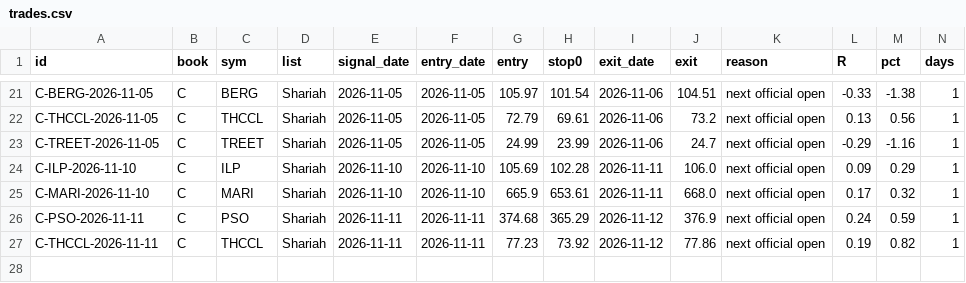
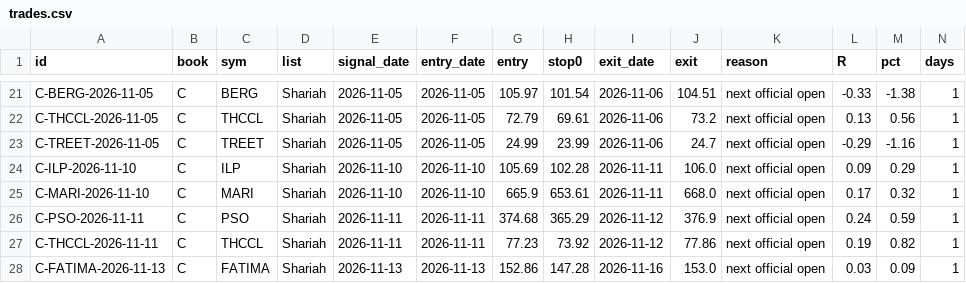
Before and after one commit to fahadalipersonal313-ai/psx-engine, a CSV file: trades.csv, drawn as a sheet; only a part is shown, gaps mark what is left out; rows hold the shown columns only; the diff names each change by its address in the sheet, - before the commit and + after, or states it on an @@ line.

```diff
--- a/trades.csv
+++ b/trades.csv
+row 28: C-FATIMA-2026-11-13 | C | FATIMA | Shariah | 2026-11-13 | 2026-11-13 | 152.86 | 147.28 | 2026-11-16 | 153.0 | next official open | 0.03 | 0.09 | 1
```
Also changed, not shown: 8 other files.
